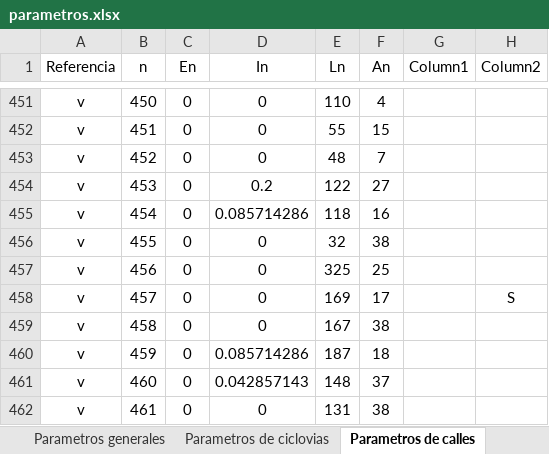
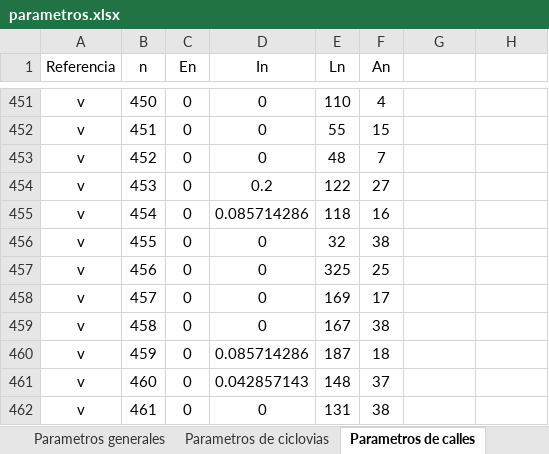
Before and after one commit to Fhanz/BICIStreckennetz, an Excel workbook: parametros.xlsx, sheet Parametros de calles, drawn as a sheet; only a part is shown, gaps mark what is left out; values as stored, in another font and other column widths than the file's, no borders; table styles not drawn; the diff names each change by its address in the sheet, - before the commit and + after, or states it on an @@ line.

```diff
--- a/parametros.xlsx (sheet Parametros de calles)
+++ b/parametros.xlsx (sheet Parametros de calles)
-G1: Column1
+G1: (empty)
-H1: Column2
+H1: (empty)
-H458: S
+H458: (empty)
```
Also changed, not shown: sheet Parametros de tiempo, 5 other files.
